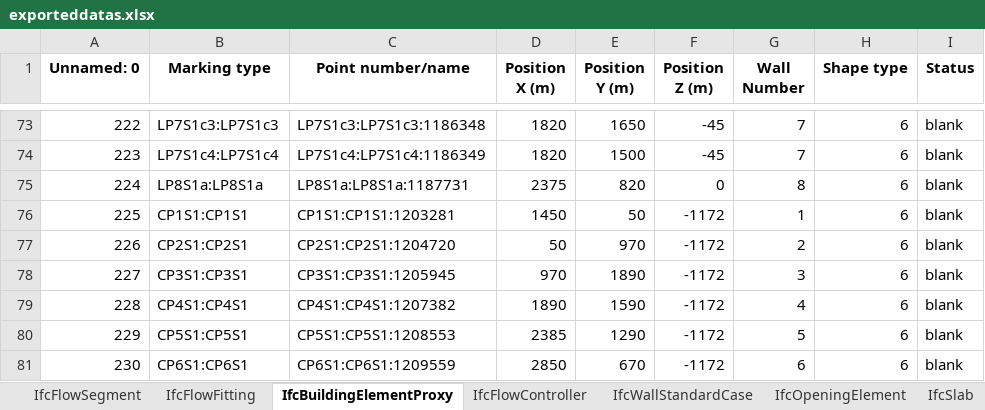
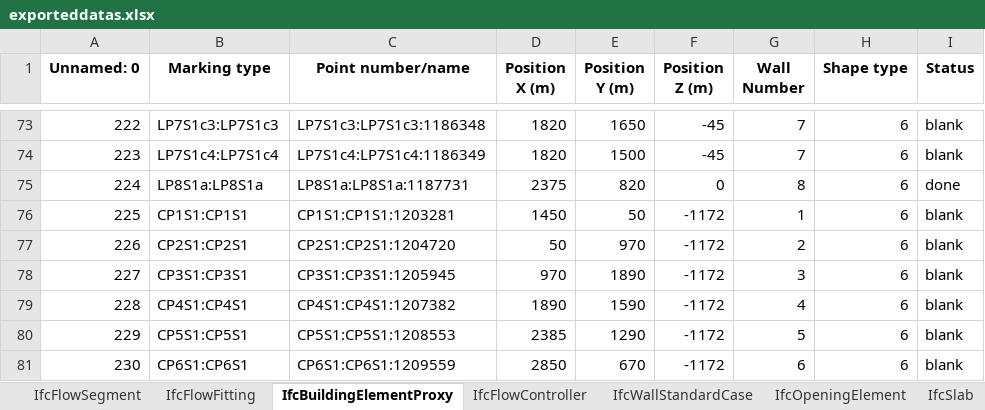
Before and after one commit to mokzhizhuan/GreyForm_UIs, an Excel workbook: Greyform-linux-ros1/Python_Application/exporteddatas.xlsx, sheet IfcBuildingElementProxy, drawn as a sheet; only a part is shown, gaps mark what is left out; values as stored, in another font and other column widths than the file's, no borders; the diff names each change by its address in the sheet, - before the commit and + after, or states it on an @@ line.

```diff
--- a/Greyform-linux-ros1/Python_Application/exporteddatas.xlsx (sheet IfcBuildingElementProxy)
+++ b/Greyform-linux-ros1/Python_Application/exporteddatas.xlsx (sheet IfcBuildingElementProxy)
-I75 (Status): blank
+I75 (Status): done
```
Also changed, not shown: Greyform-linux/Python_Application/exporteddatas.xlsx, 53 other files.
